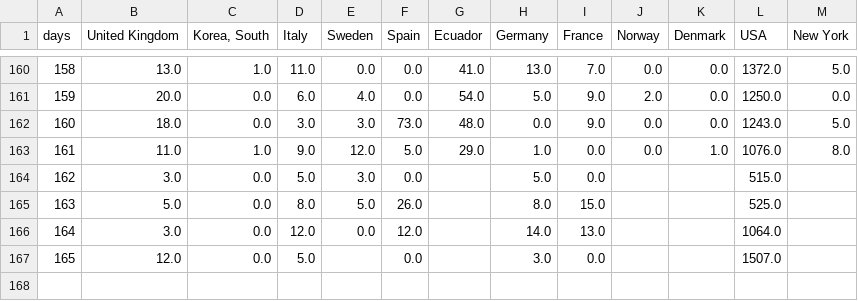
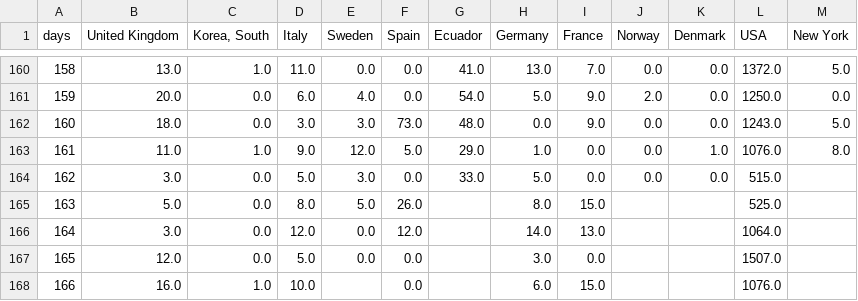
Before and after one commit to cboesgaard/how_is_Denmark_doing, a CSV file: data/how_is_Denmark_doing_daily.csv, drawn as a sheet; only a part is shown, gaps mark what is left out.

```diff
--- a/data/how_is_Denmark_doing_daily.csv
+++ b/data/how_is_Denmark_doing_daily.csv
@@ -163,5 +163,6 @@ days,United Kingdom,"Korea, South",Italy,Sweden,Spain,Ecuador,Germany,France,Nor
 161,11.0,1.0,9.0,12.0,5.0,29.0,1.0,0.0,0.0,1.0,1076.0,8.0
-162,3.0,0.0,5.0,3.0,0.0,,5.0,0.0,,,515.0,
+162,3.0,0.0,5.0,3.0,0.0,33.0,5.0,0.0,0.0,0.0,515.0,
 163,5.0,0.0,8.0,5.0,26.0,,8.0,15.0,,,525.0,
 164,3.0,0.0,12.0,0.0,12.0,,14.0,13.0,,,1064.0,
-165,12.0,0.0,5.0,,0.0,,3.0,0.0,,,1507.0,
+165,12.0,0.0,5.0,0.0,0.0,,3.0,0.0,,,1507.0,
+166,16.0,1.0,10.0,,0.0,,6.0,15.0,,,1076.0,
```
Also changed, not shown: data/how_is_Denmark_doing_cumulative.csv, data/how_is_Denmark_doing_cumulative_pop.csv, 10 other files.
